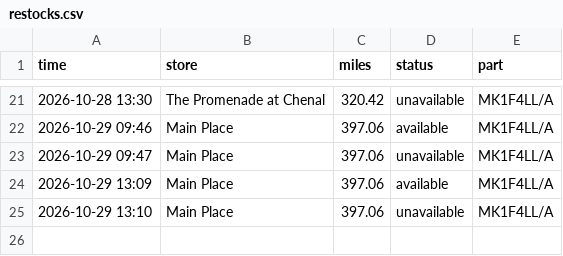
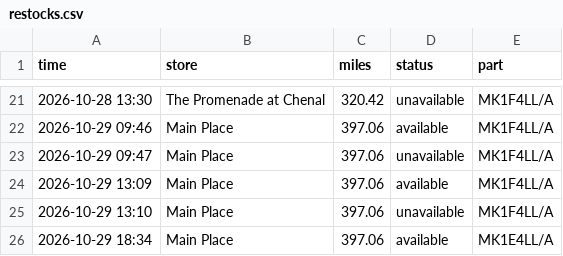
Before and after one commit to aryakvsathye/duo-tracker, a CSV file: restocks.csv, drawn as a sheet; only a part is shown, gaps mark what is left out; the diff names each change by its address in the sheet, - before the commit and + after, or states it on an @@ line.

Commit message:
Update stock data (stock change)

```diff
--- a/restocks.csv
+++ b/restocks.csv
+row 26: 2026-10-29 18:34 | Main Place | 397.06 | available | MK1E4LL/A
```
Also changed, not shown: 1 other file.
